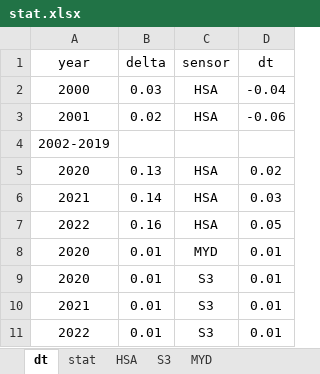
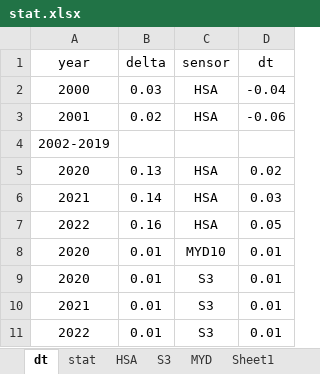
Before and after one commit to fsn1995/orbit-drift-MODIS-ice-albedo, an Excel workbook: analysis/stat.xlsx, sheet dt, drawn as a sheet; values as stored, in another font and other column widths than the file's, no borders; charts and pictures not drawn; the diff names each change by its address in the sheet, - before the commit and + after, or states it on an @@ line.

```diff
--- a/analysis/stat.xlsx (sheet dt)
+++ b/analysis/stat.xlsx (sheet dt)
+sheet tab: Sheet1
-C8 (sensor): MYD
+C8 (sensor): MYD10
```
Also changed, not shown: 13 other files.
